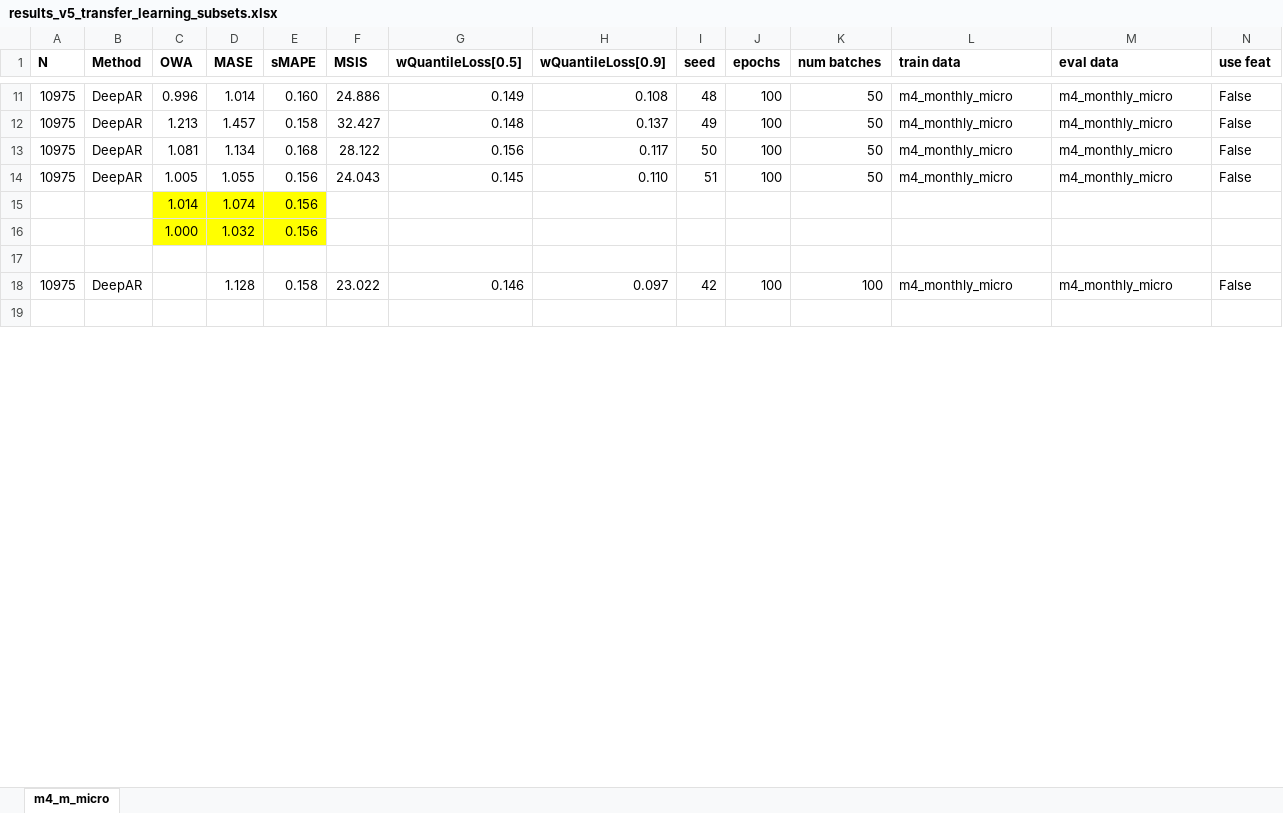
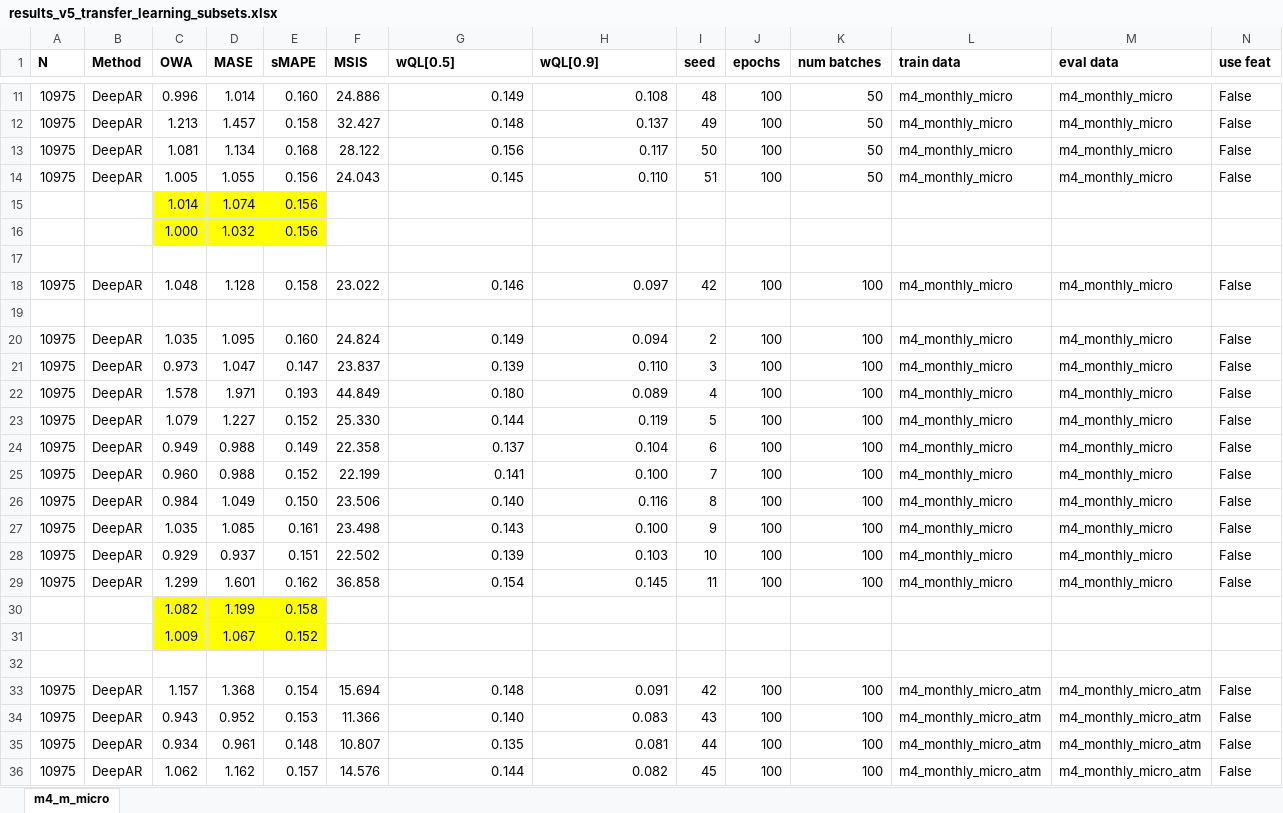
Before and after one commit to tm1611/RNN-for-Time-Series, an Excel workbook: results/results_v5_transfer_learning_subsets.xlsx, sheet m4_m_micro, drawn as a sheet; only a part is shown, gaps mark what is left out; the shorter side is filled out with more unchanged rows; values as stored, in another font and other column widths than the file's, no borders; rows hold the shown columns only; the diff covers the shown part only; the diff names each change by its address in the sheet, - before the commit and + after, or states it on an @@ line.

```diff
--- a/results/results_v5_transfer_learning_subsets.xlsx (sheet m4_m_micro)
+++ b/results/results_v5_transfer_learning_subsets.xlsx (sheet m4_m_micro)
-G1: wQuantileLoss[0.5]
+G1: wQL[0.5]
-H1: wQuantileLoss[0.9]
+H1: wQL[0.9]
-C18 (OWA): (empty)
+C18 (OWA): 1.048
+row 19: (empty)
+row 20: 10975 | DeepAR | 1.035 | 1.095 | 0.160 | 24.824 | 0.149 | 0.094 | 2 | 100 | 100 | m4_monthly_micro | m4_monthly_micro | False
+row 21: 10975 | DeepAR | 0.973 | 1.047 | 0.147 | 23.837 | 0.139 | 0.110 | 3 | 100 | 100 | m4_monthly_micro | m4_monthly_micro | False
+row 22: 10975 | DeepAR | 1.578 | 1.971 | 0.193 | 44.849 | 0.180 | 0.089 | 4 | 100 | 100 | m4_monthly_micro | m4_monthly_micro | False
+row 23: 10975 | DeepAR | 1.079 | 1.227 | 0.152 | 25.330 | 0.144 | 0.119 | 5 | 100 | 100 | m4_monthly_micro | m4_monthly_micro | False
+row 24: 10975 | DeepAR | 0.949 | 0.988 | 0.149 | 22.358 | 0.137 | 0.104 | 6 | 100 | 100 | m4_monthly_micro | m4_monthly_micro | False
+row 25: 10975 | DeepAR | 0.960 | 0.988 | 0.152 | 22.199 | 0.141 | 0.100 | 7 | 100 | 100 | m4_monthly_micro | m4_monthly_micro | False
+row 26: 10975 | DeepAR | 0.984 | 1.049 | 0.150 | 23.506 | 0.140 | 0.116 | 8 | 100 | 100 | m4_monthly_micro | m4_monthly_micro | False
+row 27: 10975 | DeepAR | 1.035 | 1.085 | 0.161 | 23.498 | 0.143 | 0.100 | 9 | 100 | 100 | m4_monthly_micro | m4_monthly_micro | False
+row 28: 10975 | DeepAR | 0.929 | 0.937 | 0.151 | 22.502 | 0.139 | 0.103 | 10 | 100 | 100 | m4_monthly_micro | m4_monthly_micro | False
+row 29: 10975 | DeepAR | 1.299 | 1.601 | 0.162 | 36.858 | 0.154 | 0.145 | 11 | 100 | 100 | m4_monthly_micro | m4_monthly_micro | False
+row 30:  |  | 1.082 | 1.199 | 0.158
+row 31:  |  | 1.009 | 1.067 | 0.152
+row 32: (empty)
+row 33: 10975 | DeepAR | 1.157 | 1.368 | 0.154 | 15.694 | 0.148 | 0.091 | 42 | 100 | 100 | m4_monthly_micro_atm | m4_monthly_micro_atm | False
+row 34: 10975 | DeepAR | 0.943 | 0.952 | 0.153 | 11.366 | 0.140 | 0.083 | 43 | 100 | 100 | m4_monthly_micro_atm | m4_monthly_micro_atm | False
+row 35: 10975 | DeepAR | 0.934 | 0.961 | 0.148 | 10.807 | 0.135 | 0.081 | 44 | 100 | 100 | m4_monthly_micro_atm | m4_monthly_micro_atm | False
+row 36: 10975 | DeepAR | 1.062 | 1.162 | 0.157 | 14.576 | 0.144 | 0.082 | 45 | 100 | 100 | m4_monthly_micro_atm | m4_monthly_micro_atm | False
```
Also changed, not shown: 41 added rows, 1 removed row and 43 edited cells elsewhere in this sheet, formulas that keep their value.
